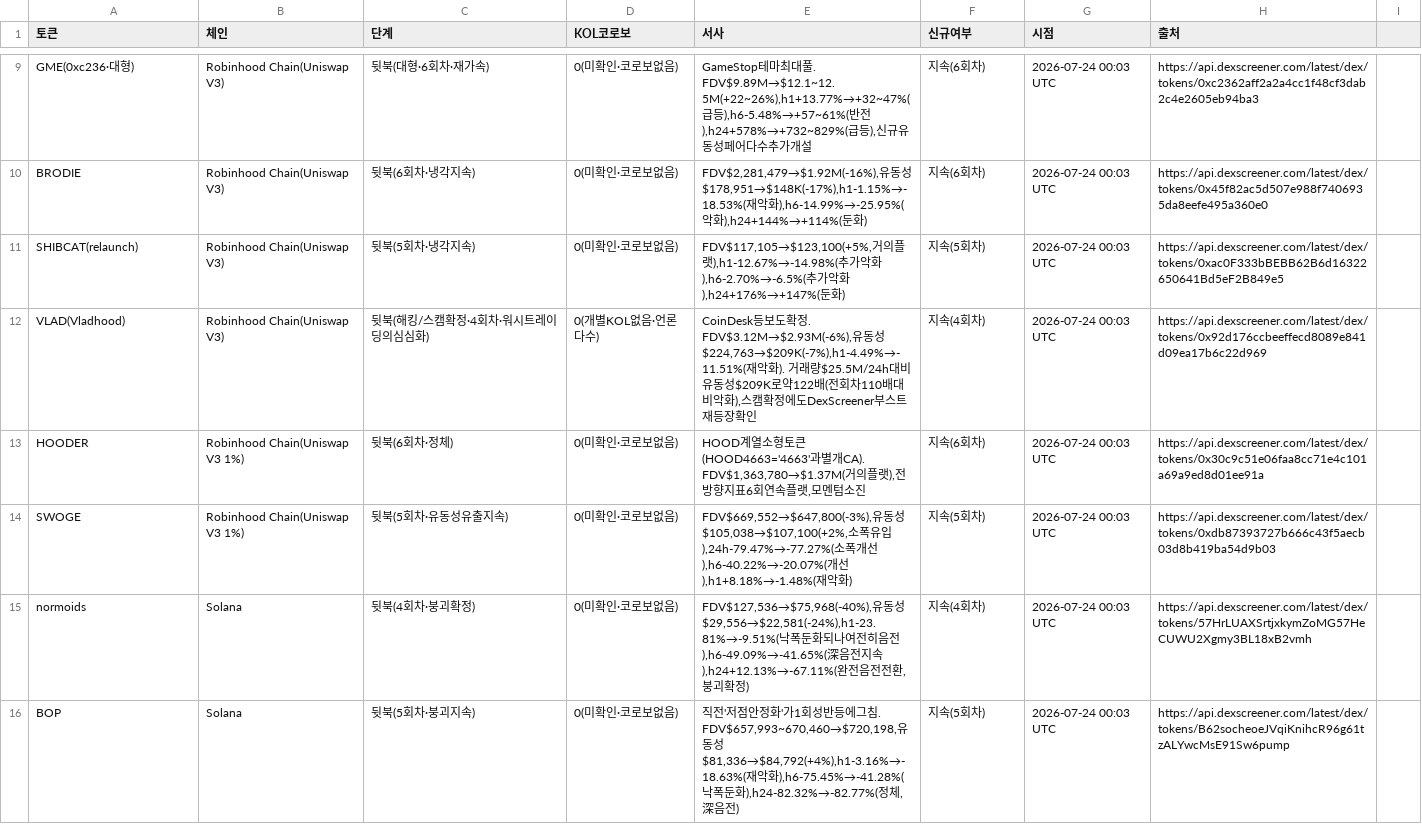
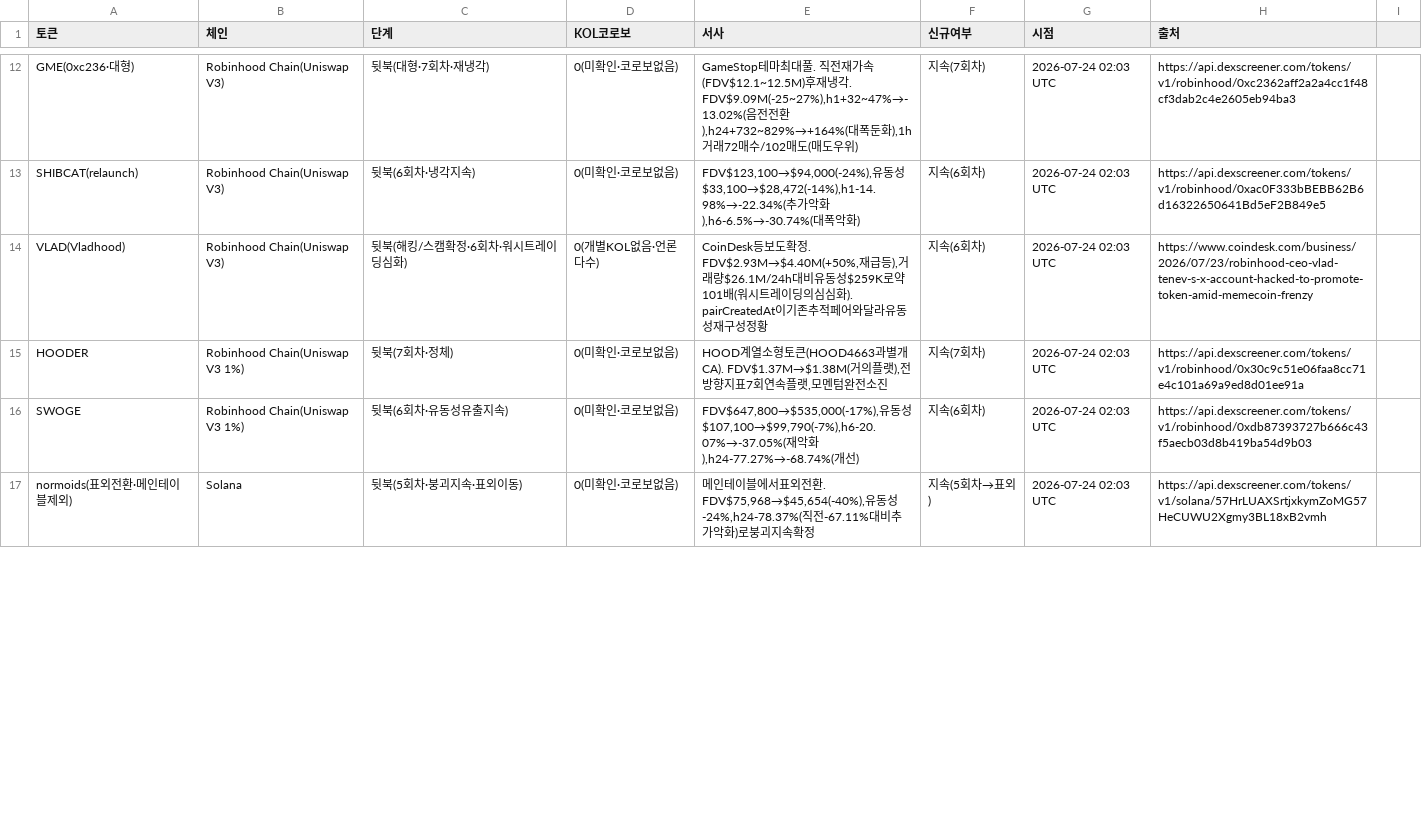
Before and after one commit to HoinKwak/study, a CSV file: research/kol/watch.csv, drawn as a sheet; only a part is shown, gaps mark what is left out; removed rows and columns are numbered as before the commit, all else as after; the diff covers the shown part only; the diff names each change by its address in the sheet, - before the commit and + after, or states it on an @@ line.

```diff
--- a/research/kol/watch.csv
+++ b/research/kol/watch.csv
-C12 (단계): 뒷북(대형·6회차·재가속)
+C12 (단계): 뒷북(대형·7회차·재냉각)
-E12 (서사): …풀. FDV$9.89M→$12.1~12.5M(+22~26%),h1+13.77%→+32~47%(급등),h6-5.48%→+57~61%(반전),h24+578%→+732~829%(급등),신규유동성페어다수추가개설
+E12 (서사): …풀. 직전재가속(FDV$12.1~12.5M)후재냉각. FDV$9.09M(-25~27%),h1+32~47%→-13.02%(음전전환),h24+732~829%→+164%(대폭둔화),1h거래72매수/102매도(매도우위)
-F12 (신규여부): 지속(6회차)
+F12 (신규여부): 지속(7회차)
-G12 (시점): 2026-07-24 00:03 UTC
+G12 (시점): 2026-07-24 02:03 UTC
-H12 (출처): https://api.dexscreener.com/latest/dex/tokens/0xc2362aff2a2a4cc1f48cf3dab2c4e2605eb94ba3
+H12 (출처): https://api.dexscreener.com/tokens/v1/robinhood/0xc2362aff2a2a4cc1f48cf3dab2c4e2605eb94ba3
-row 10: BRODIE | Robinhood Chain(Uniswap V3) | 뒷북(6회차·냉각지속) | 0(미확인·코로보없음) | FDV$2,281,479→$1.92M(-16%),유동성$178,951→$148K(-17%),h1-1.15%→-18.53%(재악화),h6-14.99%→-25.95%(악화),h24+144%→+114%(둔화) | 지속(6회차) | 2026-07-24 00:03 UTC | https://api.dexscreener.com/latest/dex/tokens/0x45f82ac5d507e988f7406935da8eefe495a360e0
-C13 (단계): 뒷북(5회차·냉각지속)
+C13 (단계): 뒷북(6회차·냉각지속)
-E13 (서사): FDV$117,105→$123,100(+5%,거의플랫),h1-12.67%→-14.98%(추가악화),h6-2.70%→-6.5%(추가악화),h24+176%→+147%(둔화)
+E13 (서사): FDV$123,100→$94,000(-24%),유동성$33,100→$28,472(-14%),h1-14.98%→-22.34%(추가악화),h6-6.5%→-30.74%(대폭악화)
-F13 (신규여부): 지속(5회차)
+F13 (신규여부): 지속(6회차)
-G13:G17 (시점): 2026-07-24 00:03 UTC
+G13:G17 (시점): 2026-07-24 02:03 UTC
-H13 (출처): https://api.dexscreener.com/latest/dex/tokens/0xac0F333bBEBB62B6d16322650641Bd5eF2B849e5
+H13 (출처): https://api.dexscreener.com/tokens/v1/robinhood/0xac0F333bBEBB62B6d16322650641Bd5eF2B849e5
-C14 (단계): 뒷북(해킹/스캠확정·4회차·워시트레이딩의심심화)
+C14 (단계): 뒷북(해킹/스캠확정·6회차·워시트레이딩심화)
-E14 (서사): …정. FDV$3.12M→$2.93M(-6%),유동성$224,763→$209K(-7%),h1-4.49%→-11.51%(재악화). 거래량$25.5M/24h대비유동성$209K로약122배(전회차110배대비악화),스캠확정에도DexScreener부스트재등장확인
+E14 (서사): …정. FDV$2.93M→$4.40M(+50%,재급등),거래량$26.1M/24h대비유동성$259K로약101배(워시트레이딩의심심화). pairCreatedAt이기존추적페어와달라유동성재구성정황
-F14 (신규여부): 지속(4회차)
+F14 (신규여부): 지속(6회차)
-H14 (출처): https://api.dexscreener.com/latest/dex/tokens/0x92d176ccbeeffecd8089e841d09ea17b6c22d969
+H14 (출처): https://www.coindesk.com/business/2026/07/23/robinhood-ceo-vlad-tenev-s-x-account-hacked-to-promote-token-amid-memecoin-frenzy
-C15 (단계): 뒷북(6회차·정체)
+C15 (단계): 뒷북(7회차·정체)
-E15 (서사): …소형토큰(HOOD4663='4663'과별개CA). FDV$1,363,780→$1.37M(거의플랫),전방향지표6회연속플랫,모멘텀소진
+E15 (서사): …소형토큰(HOOD4663과별개CA). FDV$1.37M→$1.38M(거의플랫),전방향지표7회연속플랫,모멘텀완전소진
-F15 (신규여부): 지속(6회차)
+F15 (신규여부): 지속(7회차)
-H15 (출처): https://api.dexscreener.com/latest/dex/tokens/0x30c9c51e06faa8cc71e4c101a69a9ed8d01ee91a
+H15 (출처): https://api.dexscreener.com/tokens/v1/robinhood/0x30c9c51e06faa8cc71e4c101a69a9ed8d01ee91a
-C16 (단계): 뒷북(5회차·유동성유출지속)
+C16 (단계): 뒷북(6회차·유동성유출지속)
-E16 (서사): FDV$669,552→$647,800(-3%),유동성$105,038→$107,100(+2%,소폭유입),24h-79.47%→-77.27%(소폭개선),h6-40.22%→-20.07%(개선),h1+8.18%→-1.48%(재악화)
+E16 (서사): FDV$647,800→$535,000(-17%),유동성$107,100→$99,790(-7%),h6-20.07%→-37.05%(재악화),h24-77.27%→-68.74%(개선)
-F16 (신규여부): 지속(5회차)
+F16 (신규여부): 지속(6회차)
-H16 (출처): https://api.dexscreener.com/latest/dex/tokens/0xdb87393727b666c43f5aecb03d8b419ba54d9b03
+H16 (출처): https://api.dexscreener.com/tokens/v1/robinhood/0xdb87393727b666c43f5aecb03d8b419ba54d9b03
-A17 (토큰): normoids
+A17 (토큰): normoids(표외전환·메인테이블제외)
-C17 (단계): 뒷북(4회차·붕괴확정)
+C17 (단계): 뒷북(5회차·붕괴지속·표외이동)
-E17 (서사): FDV$127,536→$75,968(-40%),유동성$29,556→$22,581(-24%),h1-23.81%→-9.51%(낙폭둔화되나여전히음전),h6-49.09%→-41.65%(深음전지속),h24+12.13%→-67.11%(완전음전전환,붕괴확정)
+E17 (서사): 메인테이블에서표외전환. FDV$75,968→$45,654(-40%),유동성-24%,h24-78.37%(직전-67.11%대비추가악화)로붕괴지속확정
-F17 (신규여부): 지속(4회차)
+F17 (신규여부): 지속(5회차→표외)
-H17 (출처): https://api.dexscreener.com/latest/dex/tokens/57HrLUAXSrtjxkymZoMG57HeCUWU2Xgmy3BL18xB2vmh
+H17 (출처): https://api.dexscreener.com/tokens/v1/solana/57HrLUAXSrtjxkymZoMG57HeCUWU2Xgmy3BL18xB2vmh
-row 16: BOP | Solana | 뒷북(5회차·붕괴지속) | 0(미확인·코로보없음) | 직전'저점안정화'가1회성반등에그침. FDV$657,993~670,460→$720,198,유동성$81,336→$84,792(+4%),h1-3.16%→-18.63%(재악화),h6-75.45%→-41.28%(낙폭둔화),h24-82.32%→-82.77%(정체,深음전) | 지속(5회차) | 2026-07-24 00:03 UTC | https://api.dexscreener.com/latest/dex/tokens/B62socheoeJVqiKnihcR96g61tzALYwcMsE91Sw6pump
```
Also changed, not shown: 5 added rows, 1 removed row and 63 edited cells elsewhere in this file, 2 other files.
